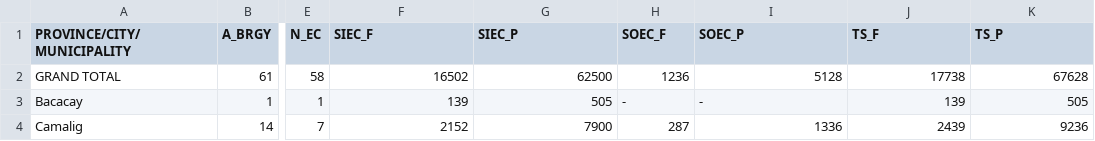
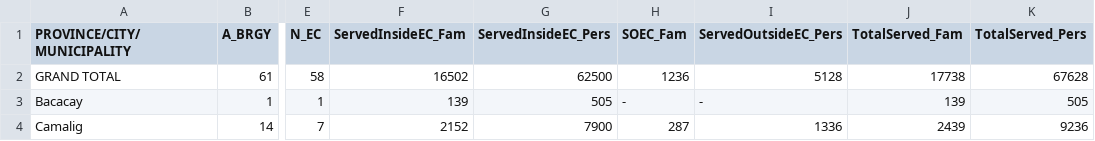
Before and after one commit to jmbangate/code4d, a CSV file: data/mayon/mayonevacstatusdaily.csv, drawn as a sheet; only a part is shown, gaps mark what is left out; the diff names each change by its address in the sheet, - before the commit and + after, or states it on an @@ line.

Commit message:
Update mayonevacstatusdaily.csv

```diff
--- a/data/mayon/mayonevacstatusdaily.csv
+++ b/data/mayon/mayonevacstatusdaily.csv
-F1: SIEC_F
+F1: ServedInsideEC_Fam
-G1: SIEC_P
+G1: ServedInsideEC_Pers
-H1: SOEC_F
+H1: SOEC_Fam
-I1: SOEC_P
+I1: ServedOutsideEC_Pers
-J1: TS_F
+J1: TotalServed_Fam
-K1: TS_P
+K1: TotalServed_Pers
```
